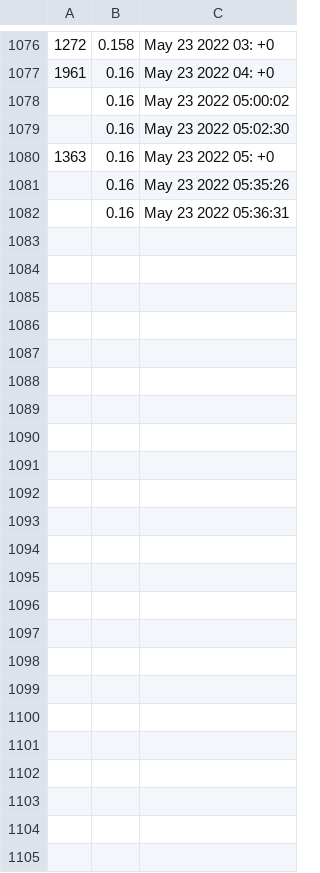
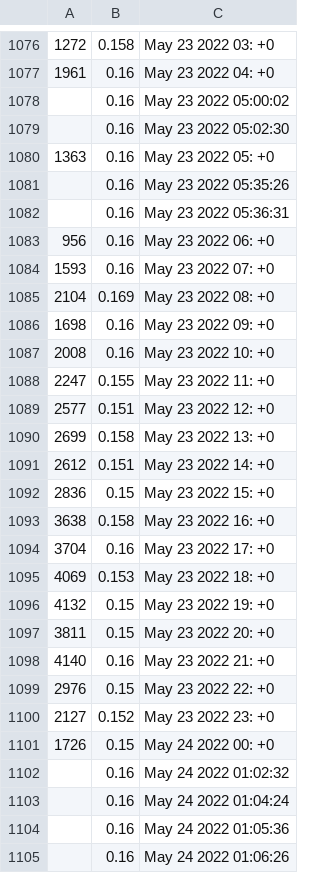
Before and after one commit to trackpadpro/tppsss, a CSV file: data/steamData/730Snakebite%20Case.csv, drawn as a sheet; only a part is shown, gaps mark what is left out.

```diff
--- a/data/steamData/730Snakebite%20Case.csv
+++ b/data/steamData/730Snakebite%20Case.csv
@@ -1082 +1082,24 @@
 ,0.16,May 23 2022 05:36:31
+956,0.16,May 23 2022 06: +0
+1593,0.16,May 23 2022 07: +0
+2104,0.169,May 23 2022 08: +0
+1698,0.16,May 23 2022 09: +0
+2008,0.16,May 23 2022 10: +0
+2247,0.155,May 23 2022 11: +0
+2577,0.151,May 23 2022 12: +0
+2699,0.158,May 23 2022 13: +0
+2612,0.151,May 23 2022 14: +0
+2836,0.15,May 23 2022 15: +0
+3638,0.158,May 23 2022 16: +0
+3704,0.16,May 23 2022 17: +0
+4069,0.153,May 23 2022 18: +0
+4132,0.15,May 23 2022 19: +0
+3811,0.15,May 23 2022 20: +0
+4140,0.16,May 23 2022 21: +0
+2976,0.15,May 23 2022 22: +0
+2127,0.152,May 23 2022 23: +0
+1726,0.15,May 24 2022 00: +0
+,0.16,May 24 2022 01:02:32
+,0.16,May 24 2022 01:04:24
+,0.16,May 24 2022 01:05:36
+,0.16,May 24 2022 01:06:26
```
Also changed, not shown: data/steamData/730Dreams%20%26%20Nightmares%20Case.csv, data/steamData/730Stockholm%202021%20Legends%20Sticker%20Capsule.csv, 1 other file.
